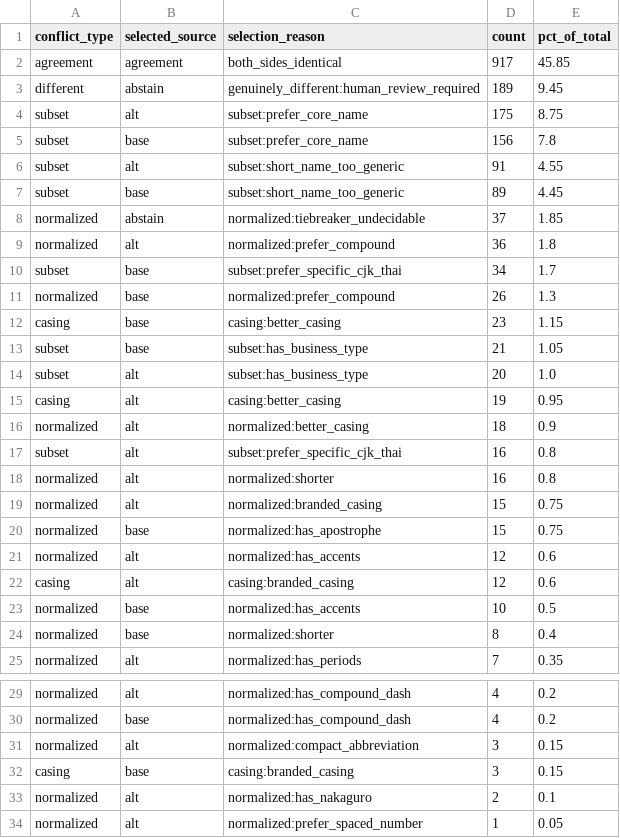
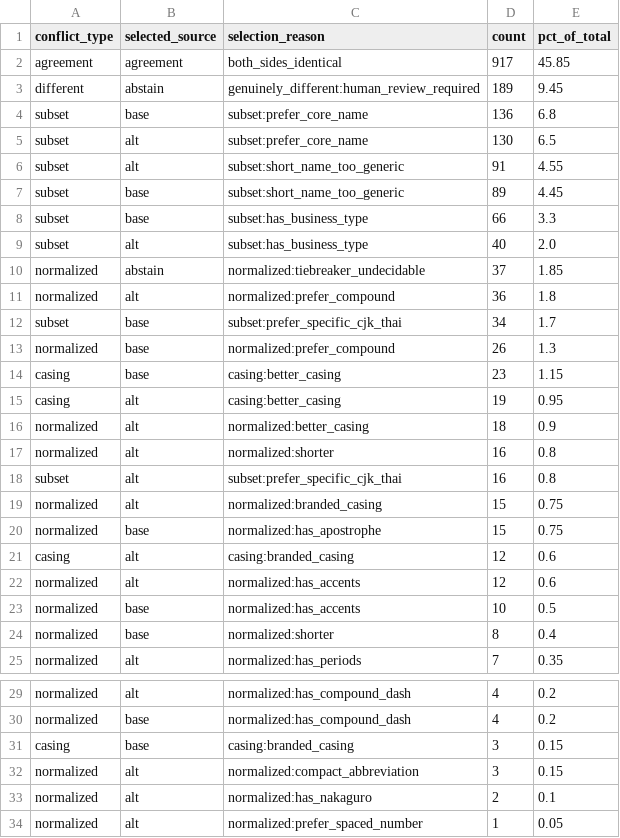
Before and after one commit to project-terraforma/places-truth-reconciliation, a CSV file: analysis/names/name_golden_summary.csv, drawn as a sheet; only a part is shown, gaps mark what is left out.

Commit message:
(name): Prefer business suffixes and branch/facility keywords for English golden dataset

```diff
--- a/analysis/names/name_golden_summary.csv
+++ b/analysis/names/name_golden_summary.csv
@@ -3,6 +3,8 @@ agreement,agreement,both_sides_identical,917,45.85
 different,abstain,genuinely_different:human_review_required,189,9.45
-subset,alt,subset:prefer_core_name,175,8.75
-subset,base,subset:prefer_core_name,156,7.8
+subset,base,subset:prefer_core_name,136,6.8
+subset,alt,subset:prefer_core_name,130,6.5
 subset,alt,subset:short_name_too_generic,91,4.55
 subset,base,subset:short_name_too_generic,89,4.45
+subset,base,subset:has_business_type,66,3.3
+subset,alt,subset:has_business_type,40,2.0
 normalized,abstain,normalized:tiebreaker_undecidable,37,1.85
@@ -12,12 +14,10 @@ normalized,base,normalized:prefer_compound,26,1.3
 casing,base,casing:better_casing,23,1.15
-subset,base,subset:has_business_type,21,1.05
-subset,alt,subset:has_business_type,20,1.0
 casing,alt,casing:better_casing,19,0.95
 normalized,alt,normalized:better_casing,18,0.9
+normalized,alt,normalized:shorter,16,0.8
 subset,alt,subset:prefer_specific_cjk_thai,16,0.8
-normalized,alt,normalized:shorter,16,0.8
 normalized,alt,normalized:branded_casing,15,0.75
 normalized,base,normalized:has_apostrophe,15,0.75
+casing,alt,casing:branded_casing,12,0.6
 normalized,alt,normalized:has_accents,12,0.6
-casing,alt,casing:branded_casing,12,0.6
 normalized,base,normalized:has_accents,10,0.5
@@ -30,4 +30,4 @@ normalized,alt,normalized:has_compound_dash,4,0.2
 normalized,base,normalized:has_compound_dash,4,0.2
+casing,base,casing:branded_casing,3,0.15
 normalized,alt,normalized:compact_abbreviation,3,0.15
-casing,base,casing:branded_casing,3,0.15
 normalized,alt,normalized:has_nakaguro,2,0.1
```
Also changed, not shown: 2 other files.
